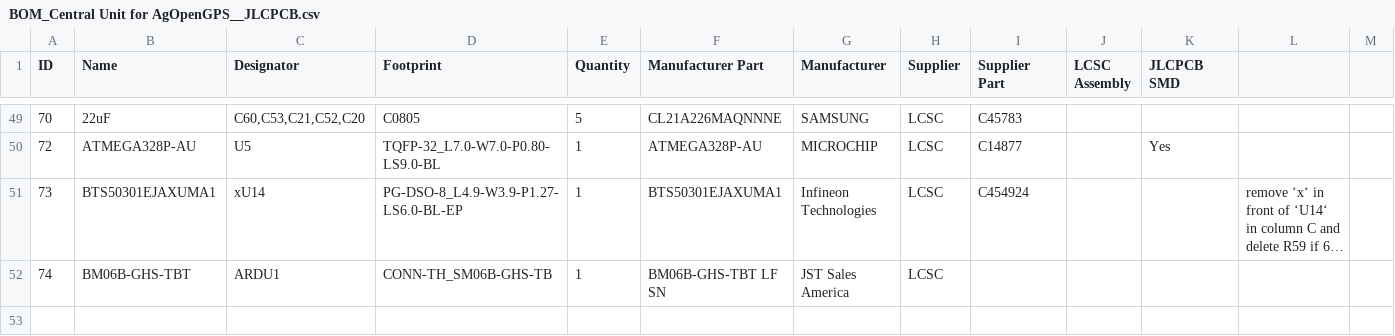
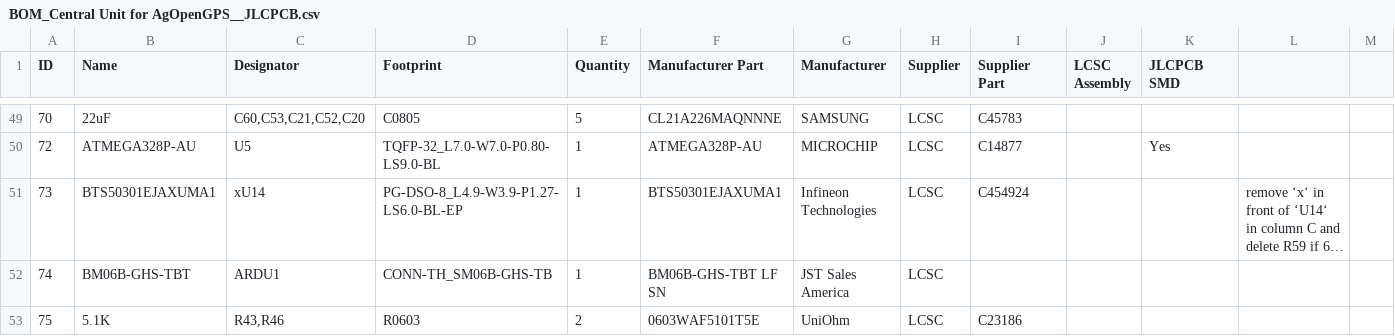
Before and after one commit to GormR/HW_for_AgOpenGPS, a CSV file: central_unit/production_data/BOM_Central Unit for AgOpenGPS__JLCPCB.csv, drawn as a sheet; only a part is shown, gaps mark what is left out; long unchanged cells end in …; rows hold the shown columns only; the diff names each change by its address in the sheet, - before the commit and + after, or states it on an @@ line.

```diff
--- a/central_unit/production_data/BOM_Central Unit for AgOpenGPS__JLCPCB.csv
+++ b/central_unit/production_data/BOM_Central Unit for AgOpenGPS__JLCPCB.csv
+row 53: 75 | 5.1K | R43,R46 | R0603 | 2 | 0603WAF5101T5E | UniOhm | LCSC | C23186
```
Also changed, not shown: central_unit/production_data/PickAndPlace_Central_Unit_AgOpenGPS.csv, 8 other files.
